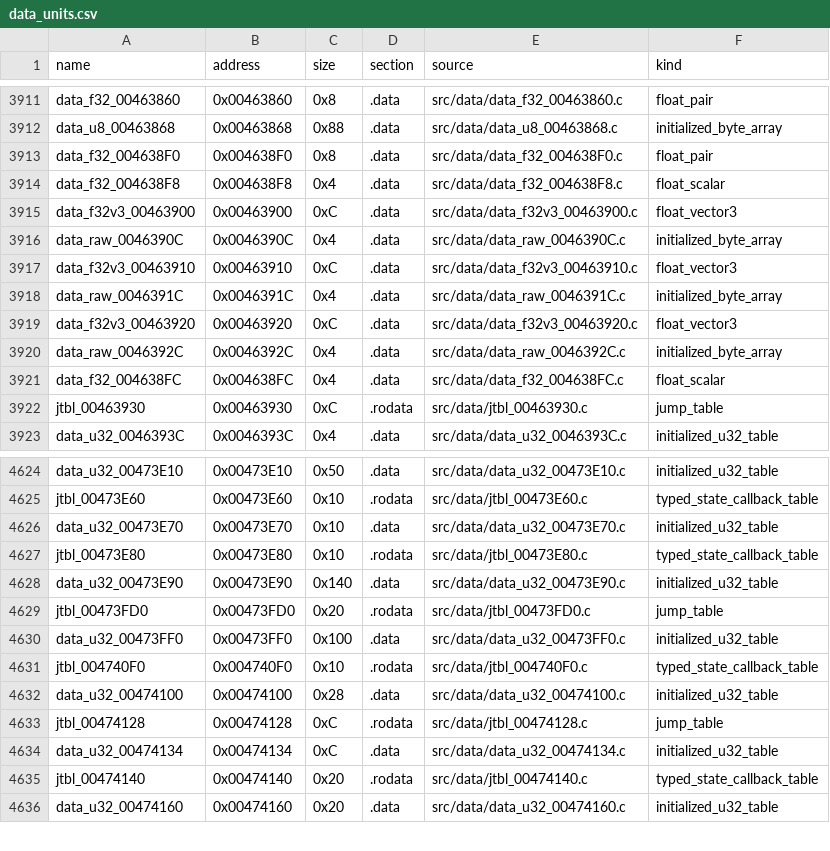
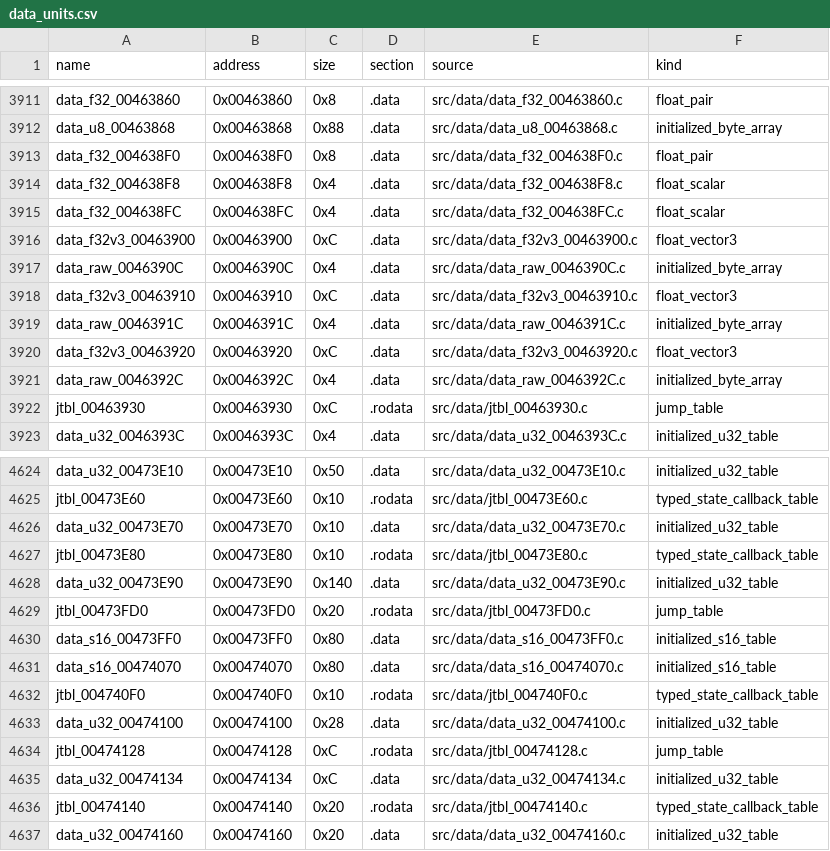
Before and after one commit to g-guthrie/mvc2-ps2-decomp, a CSV file: config/data_units.csv, drawn as a sheet; only a part is shown, gaps mark what is left out.

```diff
--- a/config/data_units.csv
+++ b/config/data_units.csv
@@ -3914,2 +3914,3 @@ data_f32_004638F0,0x004638F0,0x8,.data,src/data/data_f32_004638F0.c,float_pair
 data_f32_004638F8,0x004638F8,0x4,.data,src/data/data_f32_004638F8.c,float_scalar
+data_f32_004638FC,0x004638FC,0x4,.data,src/data/data_f32_004638FC.c,float_scalar
 data_f32v3_00463900,0x00463900,0xC,.data,src/data/data_f32v3_00463900.c,float_vector3
@@ -3920,3 +3921,2 @@ data_f32v3_00463920,0x00463920,0xC,.data,src/data/data_f32v3_00463920.c,float_ve
 data_raw_0046392C,0x0046392C,0x4,.data,src/data/data_raw_0046392C.c,initialized_byte_array
-data_f32_004638FC,0x004638FC,0x4,.data,src/data/data_f32_004638FC.c,float_scalar
 jtbl_00463930,0x00463930,0xC,.rodata,src/data/jtbl_00463930.c,jump_table
@@ -4629,3 +4629,4 @@ data_u32_00473E90,0x00473E90,0x140,.data,src/data/data_u32_00473E90.c,initialize
 jtbl_00473FD0,0x00473FD0,0x20,.rodata,src/data/jtbl_00473FD0.c,jump_table
-data_u32_00473FF0,0x00473FF0,0x100,.data,src/data/data_u32_00473FF0.c,initialized_u32_table
+data_s16_00473FF0,0x00473FF0,0x80,.data,src/data/data_s16_00473FF0.c,initialized_s16_table
+data_s16_00474070,0x00474070,0x80,.data,src/data/data_s16_00474070.c,initialized_s16_table
 jtbl_004740F0,0x004740F0,0x10,.rodata,src/data/jtbl_004740F0.c,typed_state_callback_table
```
Also changed, not shown: config/data_matches.csv, 3 other files.
